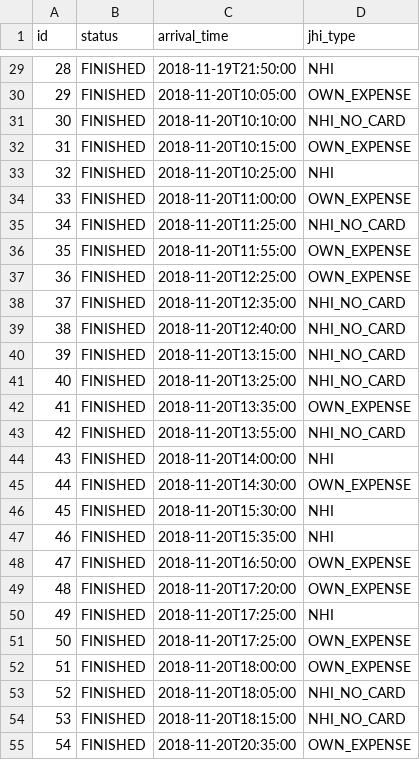
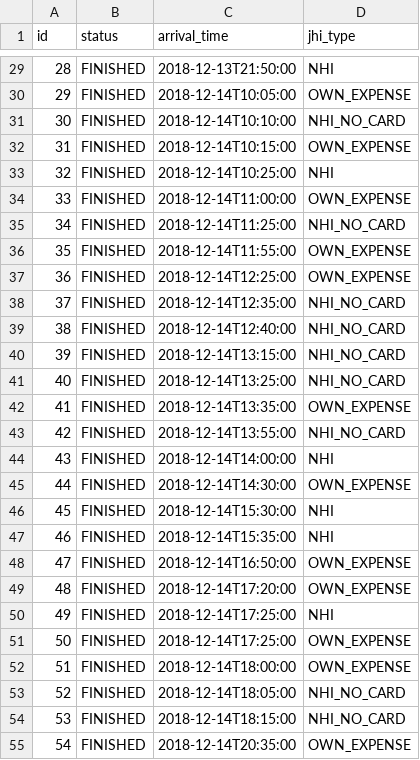
Before and after one commit to juliehung/totoro-version, a CSV file: src/main/resources/config/liquibase/registrations.csv, drawn as a sheet; only a part is shown, gaps mark what is left out; the diff covers the shown part only.

```diff
--- a/src/main/resources/config/liquibase/registrations.csv
+++ b/src/main/resources/config/liquibase/registrations.csv
@@ -29,27 +29,27 @@ id;status;arrival_time;jhi_type
-28;FINISHED;2018-11-19T21:50:00;NHI
-29;FINISHED;2018-11-20T10:05:00;OWN_EXPENSE
-30;FINISHED;2018-11-20T10:10:00;NHI_NO_CARD
-31;FINISHED;2018-11-20T10:15:00;OWN_EXPENSE
-32;FINISHED;2018-11-20T10:25:00;NHI
-33;FINISHED;2018-11-20T11:00:00;OWN_EXPENSE
-34;FINISHED;2018-11-20T11:25:00;NHI_NO_CARD
-35;FINISHED;2018-11-20T11:55:00;OWN_EXPENSE
-36;FINISHED;2018-11-20T12:25:00;OWN_EXPENSE
-37;FINISHED;2018-11-20T12:35:00;NHI_NO_CARD
-38;FINISHED;2018-11-20T12:40:00;NHI_NO_CARD
-39;FINISHED;2018-11-20T13:15:00;NHI_NO_CARD
-40;FINISHED;2018-11-20T13:25:00;NHI_NO_CARD
-41;FINISHED;2018-11-20T13:35:00;OWN_EXPENSE
-42;FINISHED;2018-11-20T13:55:00;NHI_NO_CARD
-43;FINISHED;2018-11-20T14:00:00;NHI
-44;FINISHED;2018-11-20T14:30:00;OWN_EXPENSE
-45;FINISHED;2018-11-20T15:30:00;NHI
-46;FINISHED;2018-11-20T15:35:00;NHI
-47;FINISHED;2018-11-20T16:50:00;OWN_EXPENSE
-48;FINISHED;2018-11-20T17:20:00;OWN_EXPENSE
-49;FINISHED;2018-11-20T17:25:00;NHI
-50;FINISHED;2018-11-20T17:25:00;OWN_EXPENSE
-51;FINISHED;2018-11-20T18:00:00;OWN_EXPENSE
-52;FINISHED;2018-11-20T18:05:00;NHI_NO_CARD
-53;FINISHED;2018-11-20T18:15:00;NHI_NO_CARD
-54;FINISHED;2018-11-20T20:35:00;OWN_EXPENSE
+28;FINISHED;2018-12-13T21:50:00;NHI
+29;FINISHED;2018-12-14T10:05:00;OWN_EXPENSE
+30;FINISHED;2018-12-14T10:10:00;NHI_NO_CARD
+31;FINISHED;2018-12-14T10:15:00;OWN_EXPENSE
+32;FINISHED;2018-12-14T10:25:00;NHI
+33;FINISHED;2018-12-14T11:00:00;OWN_EXPENSE
+34;FINISHED;2018-12-14T11:25:00;NHI_NO_CARD
+35;FINISHED;2018-12-14T11:55:00;OWN_EXPENSE
+36;FINISHED;2018-12-14T12:25:00;OWN_EXPENSE
+37;FINISHED;2018-12-14T12:35:00;NHI_NO_CARD
+38;FINISHED;2018-12-14T12:40:00;NHI_NO_CARD
+39;FINISHED;2018-12-14T13:15:00;NHI_NO_CARD
+40;FINISHED;2018-12-14T13:25:00;NHI_NO_CARD
+41;FINISHED;2018-12-14T13:35:00;OWN_EXPENSE
+42;FINISHED;2018-12-14T13:55:00;NHI_NO_CARD
+43;FINISHED;2018-12-14T14:00:00;NHI
+44;FINISHED;2018-12-14T14:30:00;OWN_EXPENSE
+45;FINISHED;2018-12-14T15:30:00;NHI
+46;FINISHED;2018-12-14T15:35:00;NHI
+47;FINISHED;2018-12-14T16:50:00;OWN_EXPENSE
+48;FINISHED;2018-12-14T17:20:00;OWN_EXPENSE
+49;FINISHED;2018-12-14T17:25:00;NHI
+50;FINISHED;2018-12-14T17:25:00;OWN_EXPENSE
+51;FINISHED;2018-12-14T18:00:00;OWN_EXPENSE
+52;FINISHED;2018-12-14T18:05:00;NHI_NO_CARD
+53;FINISHED;2018-12-14T18:15:00;NHI_NO_CARD
+54;FINISHED;2018-12-14T20:35:00;OWN_EXPENSE
```
Also changed, not shown: 173 edited cells elsewhere in this file, src/main/resources/config/liquibase/appointments.csv, 19 other files.
